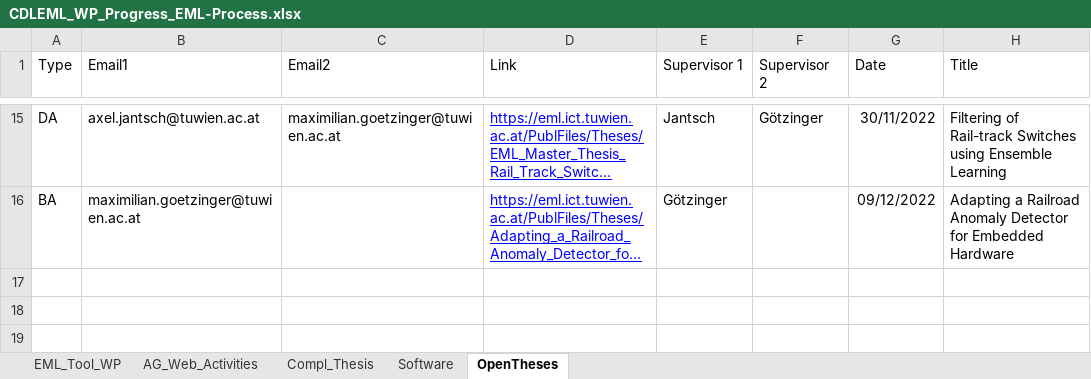
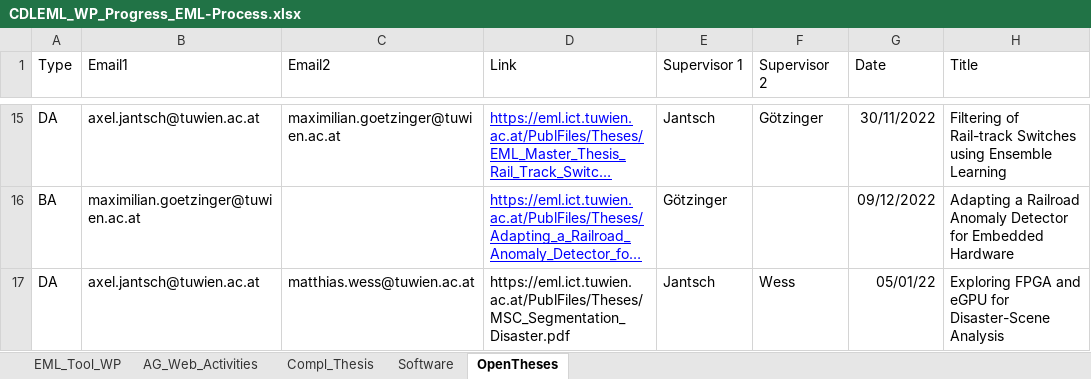
Before and after one commit to embedded-machine-learning/webpage, an Excel workbook: _data/CDLEML_WP_Progress_EML-Process.xlsx, sheet OpenTheses, drawn as a sheet; only a part is shown, gaps mark what is left out; long unchanged cells end in …; values as stored, in another font and other column widths than the file's, no borders; the diff names each change by its address in the sheet, - before the commit and + after, or states it on an @@ line.

```diff
--- a/_data/CDLEML_WP_Progress_EML-Process.xlsx (sheet OpenTheses)
+++ b/_data/CDLEML_WP_Progress_EML-Process.xlsx (sheet OpenTheses)
+row 17: DA | axel.jantsch@tuwien.ac.at | matthias.wess@tuwien.ac.at | https://eml.ict.tuwien.ac.at/PublFiles/Theses/MSC_Segmentation_Disaster.pdf | Jantsch | Wess | 05/01/22 | Exploring FPGA and eGPU for Disaster-Scene Analysis
```
Also changed, not shown: 1 other file.
